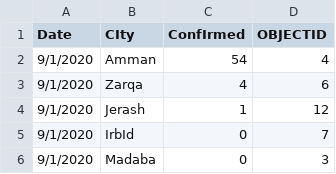
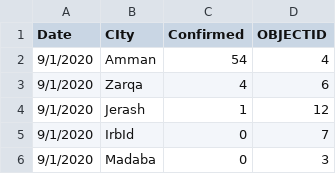
Before and after one commit to osamazalaf/covid19jordan, a CSV file: data/Coviddaily.csv, drawn as a sheet; only a part is shown.

Commit message:
Update Coviddaily.csv

```diff
--- a/data/Coviddaily.csv
+++ b/data/Coviddaily.csv
@@ -1,2 +1,2 @@
-Date,CIty,ConfIrmed,OBJECTID
+Date,CIty,Confirmed,OBJECTID
 9/1/2020,Amman,54,4
```
